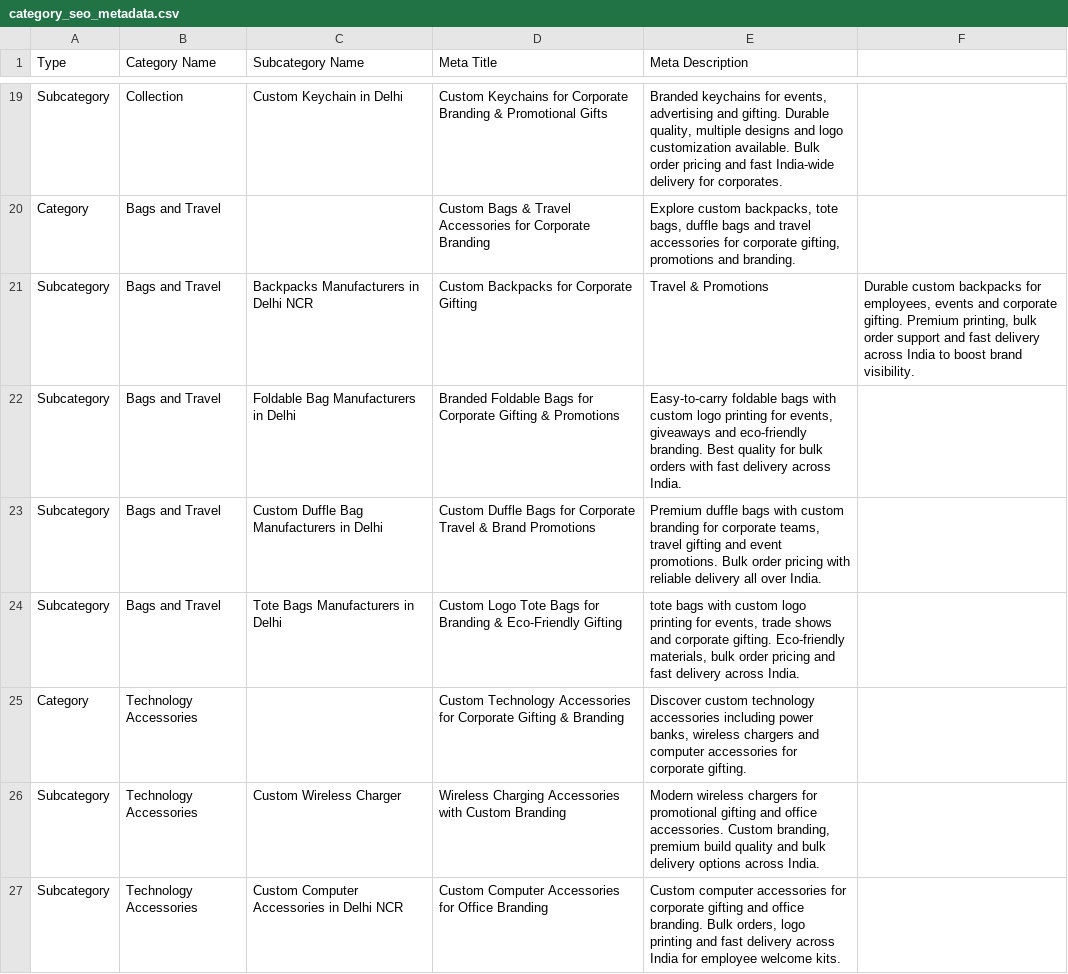
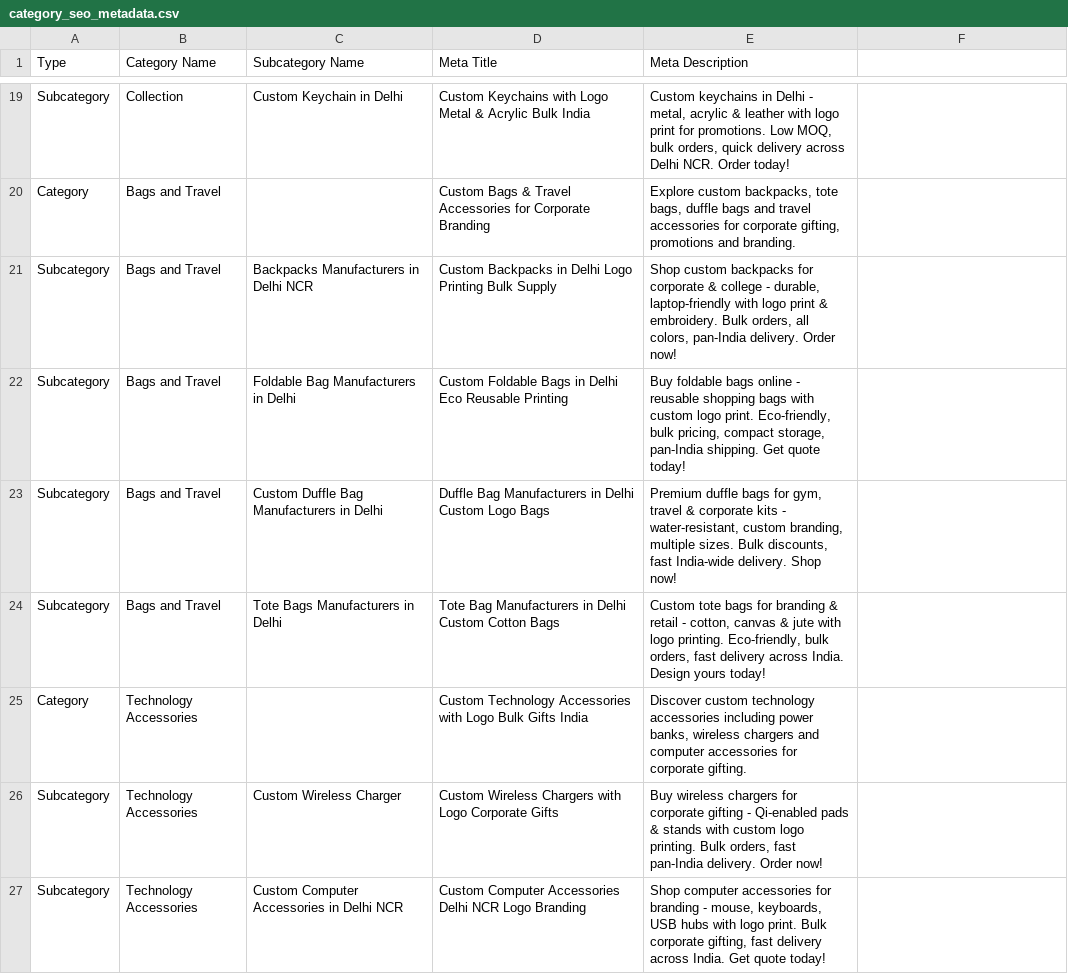
Before and after one commit to muffin1601/Printkee, a CSV file: backend-next/data/category_seo_metadata.csv, drawn as a sheet; only a part is shown, gaps mark what is left out; the diff covers the shown part only; the diff names each change by its address in the sheet, - before the commit and + after, or states it on an @@ line.

Commit message:
updated meta data

```diff
--- a/backend-next/data/category_seo_metadata.csv
+++ b/backend-next/data/category_seo_metadata.csv
-D19 (Meta Title): Custom Keychains for Corporate Branding & Promotional Gifts
+D19 (Meta Title): Custom Keychains with Logo Metal & Acrylic Bulk India
-E19 (Meta Description): Branded keychains for events, advertising and gifting. Durable quality, multiple designs and logo customization available. Bulk order pricing and fast India-wide delivery for corporates.
+E19 (Meta Description): Custom keychains in Delhi - metal, acrylic & leather with logo print for promotions. Low MOQ, bulk orders, quick delivery across Delhi NCR. Order today!
-D21 (Meta Title): Custom Backpacks for Corporate Gifting
+D21 (Meta Title): Custom Backpacks in Delhi Logo Printing Bulk Supply
-E21 (Meta Description): Travel & Promotions
+E21 (Meta Description): Shop custom backpacks for corporate & college - durable, laptop-friendly with logo print & embroidery. Bulk orders, all colors, pan-India delivery. Order now!
-F21: Durable custom backpacks for employees, events and corporate gifting. Premium printing, bulk order support and fast delivery across India to boost brand visibility.
+F21: (empty)
-D22 (Meta Title): Branded Foldable Bags for Corporate Gifting & Promotions
+D22 (Meta Title): Custom Foldable Bags in Delhi Eco Reusable Printing
-E22 (Meta Description): Easy-to-carry foldable bags with custom logo printing for events, giveaways and eco-friendly branding. Best quality for bulk orders with fast delivery across India.
+E22 (Meta Description): Buy foldable bags online - reusable shopping bags with custom logo print. Eco-friendly, bulk pricing, compact storage, pan-India shipping. Get quote today!
-D23 (Meta Title): Custom Duffle Bags for Corporate Travel & Brand Promotions
+D23 (Meta Title): Duffle Bag Manufacturers in Delhi Custom Logo Bags
-E23 (Meta Description): …duffle bags with custom branding for corporate teams, travel gifting and event promotions. Bulk order pricing with reliable delivery all over India.
+E23 (Meta Description): …duffle bags for gym, travel & corporate kits - water-resistant, custom branding, multiple sizes. Bulk discounts, fast India-wide delivery. Shop now!
-D24 (Meta Title): Custom Logo Tote Bags for Branding & Eco-Friendly Gifting
+D24 (Meta Title): Tote Bag Manufacturers in Delhi Custom Cotton Bags
-E24 (Meta Description): tote bags with custom logo printing for events, trade shows and corporate gifting. Eco-friendly materials, bulk order pricing and fast delivery across India.
+E24 (Meta Description): Custom tote bags for branding & retail - cotton, canvas & jute with logo printing. Eco-friendly, bulk orders, fast delivery across India. Design yours today!
-D25 (Meta Title): …Technology Accessories for Corporate Gifting & Branding
+D25 (Meta Title): …Technology Accessories with Logo Bulk Gifts India
-D26 (Meta Title): Wireless Charging Accessories with Custom Branding
+D26 (Meta Title): Custom Wireless Chargers with Logo Corporate Gifts
-E26 (Meta Description): Modern wireless chargers for promotional gifting and office accessories. Custom branding, premium build quality and bulk delivery options across India.
+E26 (Meta Description): Buy wireless chargers for corporate gifting - Qi-enabled pads & stands with custom logo printing. Bulk orders, fast pan-India delivery. Order now!
-D27 (Meta Title): …Computer Accessories for Office Branding
+D27 (Meta Title): …Computer Accessories Delhi NCR Logo Branding
-E27 (Meta Description): Custom computer accessories for corporate gifting and office branding. Bulk orders, logo printing and fast delivery across India for employee welcome kits.
+E27 (Meta Description): Shop computer accessories for branding - mouse, keyboards, USB hubs with logo print. Bulk corporate gifting, fast delivery across India. Get quote today!
```
Also changed, not shown: 70 edited cells elsewhere in this file, 5 other files.
